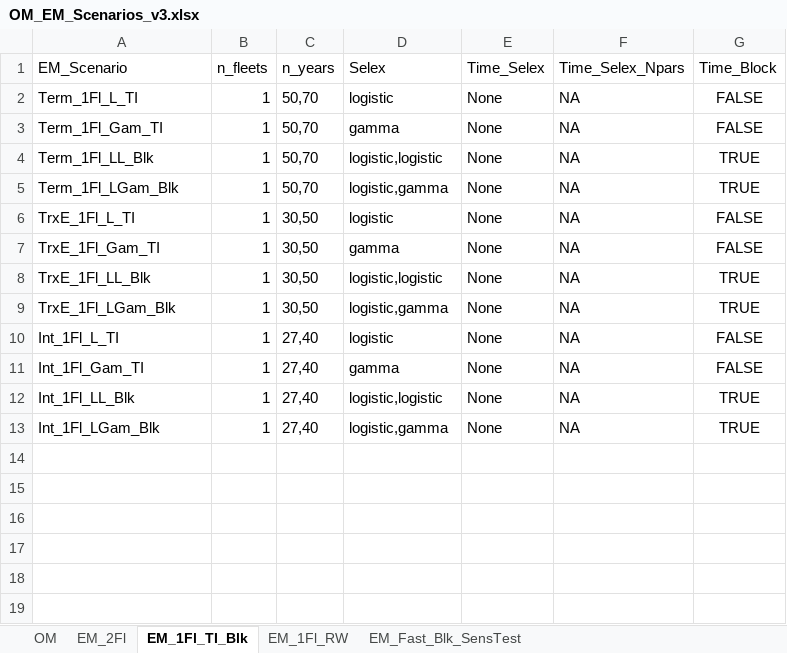
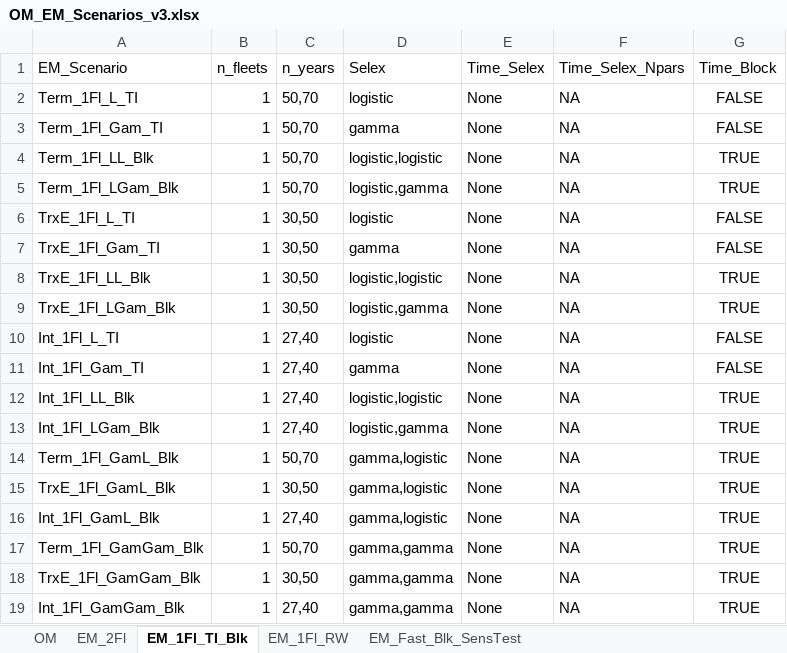
Before and after one commit to chengmatt/State_Space_Selex_Sim, an Excel workbook: input/OM_EM_Scenarios_v3.xlsx, sheet EM_1Fl_TI_Blk, drawn as a sheet; values as stored, in another font and other column widths than the file's, no borders; the diff names each change by its address in the sheet, - before the commit and + after, or states it on an @@ line.

```diff
--- a/input/OM_EM_Scenarios_v3.xlsx (sheet EM_1Fl_TI_Blk)
+++ b/input/OM_EM_Scenarios_v3.xlsx (sheet EM_1Fl_TI_Blk)
+row 14: Term_1Fl_GamL_Blk | 1 | 50,70 | gamma,logistic | None | NA | TRUE
+row 15: TrxE_1Fl_GamL_Blk | 1 | 30,50 | gamma,logistic | None | NA | TRUE
+row 16: Int_1Fl_GamL_Blk | 1 | 27,40 | gamma,logistic | None | NA | TRUE
+row 17: Term_1Fl_GamGam_Blk | 1 | 50,70 | gamma,gamma | None | NA | TRUE
+row 18: TrxE_1Fl_GamGam_Blk | 1 | 30,50 | gamma,gamma | None | NA | TRUE
+row 19: Int_1Fl_GamGam_Blk | 1 | 27,40 | gamma,gamma | None | NA | TRUE
```
Also changed, not shown: sheet EM_2Fl, 31 other files.
